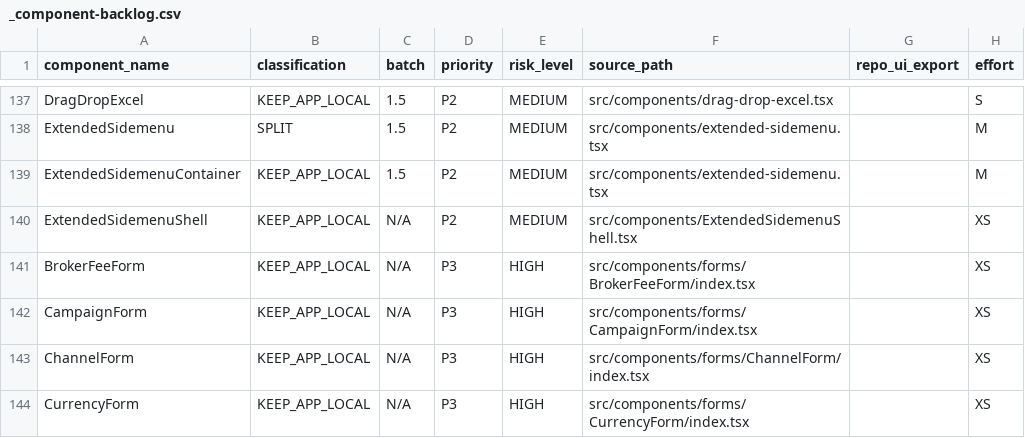
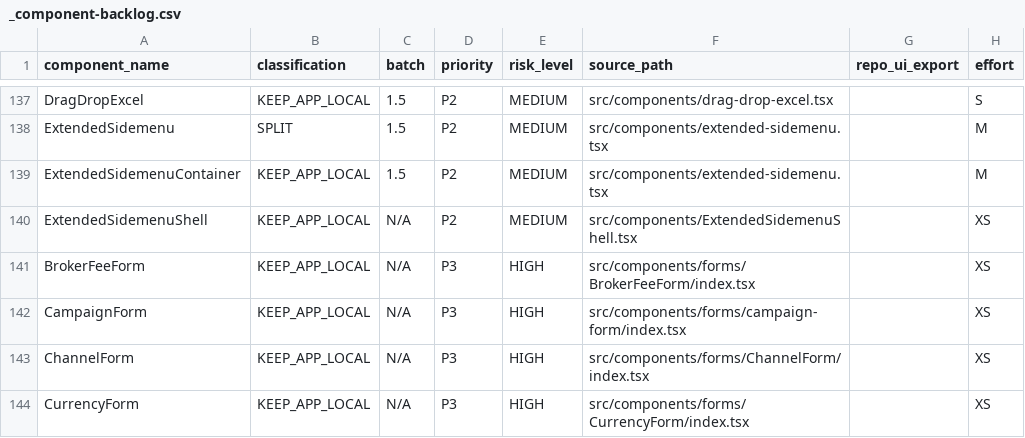
Before and after one commit to mahardikakdenie/.agent-skills, a CSV file: apps/admin-portal/docs/migration/component/_output/_component-backlog.csv, drawn as a sheet; only a part is shown, gaps mark what is left out; the diff names each change by its address in the sheet, - before the commit and + after, or states it on an @@ line.

Commit message:
refactor(admin-portal): migrate campaign routes and forms to shared ui stack
* Replace legacy `CampaignForm` with a new `campaign-form` component utilizing `@repo/ui` primitives (`Box`, `Button`, `Combobox`, `DatePicker`, `Dialog`, etc.).
* Refactor campaign add, edit, and detail routes into thin wrappers that delegate to the standardized form and detail components.
* Standardize selection modals (Channel, Insurance, Product, Plan) by adopting the shared `DataTable` API and `CompactTablePagination`.
* Update `useCampaignForm` and `useCampaign` hooks to use TanStack Query mutations and implement parallel name resolution for related entities.
* Improve data consistency by implementing safe ISO string/Date conversion and explicit payload mapping.
* Update promotion, channel, and product services to use specific detail endpoints instead of filtered list queries.
* Synchronize migration documentation including audit reports, page trackers, and migration logs.

```diff
--- a/apps/admin-portal/docs/migration/component/_output/_component-backlog.csv
+++ b/apps/admin-portal/docs/migration/component/_output/_component-backlog.csv
-F142 (source_path): src/components/forms/CampaignForm/index.tsx
+F142 (source_path): src/components/forms/campaign-form/index.tsx
```
Also changed, not shown: 21 other files.
